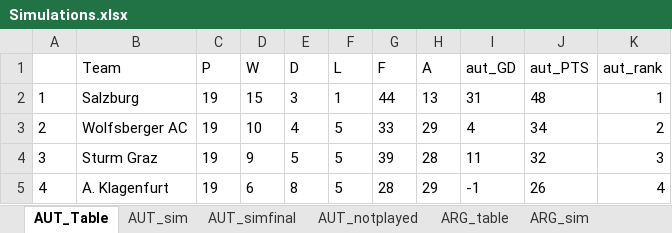
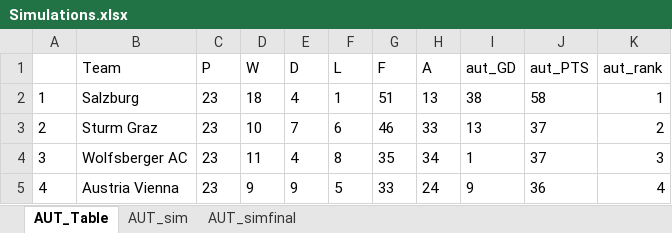
Before and after one commit to gitboyzorro5/Rsoccer, an Excel workbook: NL/Simulations.xlsx, sheet AUT_Table, drawn as a sheet; only a part is shown; values as stored, in another font and other column widths than the file's, no borders; the diff covers the shown part only; the diff names each change by its address in the sheet, - before the commit and + after, or states it on an @@ line.

```diff
--- a/NL/Simulations.xlsx (sheet AUT_Table)
+++ b/NL/Simulations.xlsx (sheet AUT_Table)
-sheet tab: AUT_notplayed
-sheet tab: ARG_table
-sheet tab: ARG_sim
-C2:C5 (P): 19
+C2:C5 (P): 23
-D2 (W): 15
+D2 (W): 18
-E2 (D): 3
+E2 (D): 4
-G2 (F): 44
+G2 (F): 51
-I2 (aut_GD): 31
+I2 (aut_GD): 38
-J2 (aut_PTS): 48
+J2 (aut_PTS): 58
-B3 (Team): Wolfsberger AC
+B3 (Team): Sturm Graz
-E3 (D): 4
+E3 (D): 7
-F3 (L): 5
+F3 (L): 6
-G3 (F): 33
+G3 (F): 46
-H3 (A): 29
+H3 (A): 33
-I3 (aut_GD): 4
+I3 (aut_GD): 13
-J3 (aut_PTS): 34
+J3 (aut_PTS): 37
-B4 (Team): Sturm Graz
+B4 (Team): Wolfsberger AC
-D4 (W): 9
+D4 (W): 11
-E4 (D): 5
+E4 (D): 4
-F4 (L): 5
+F4 (L): 8
-G4 (F): 39
+G4 (F): 35
-H4 (A): 28
+H4 (A): 34
-I4 (aut_GD): 11
+I4 (aut_GD): 1
-J4 (aut_PTS): 32
+J4 (aut_PTS): 37
-B5 (Team): A. Klagenfurt
+B5 (Team): Austria Vienna
-D5 (W): 6
+D5 (W): 9
-E5 (D): 8
+E5 (D): 9
-G5 (F): 28
+G5 (F): 33
-H5 (A): 29
+H5 (A): 24
-I5 (aut_GD): -1
+I5 (aut_GD): 9
-J5 (aut_PTS): 26
+J5 (aut_PTS): 36
```
Also changed, not shown: 62 edited cells elsewhere in this sheet, sheet AUT_simfinal, sheet AUT_sim, other sheet tabs, NL/AUT.xlsx, NL/DNK.xlsx, 57 other files.
